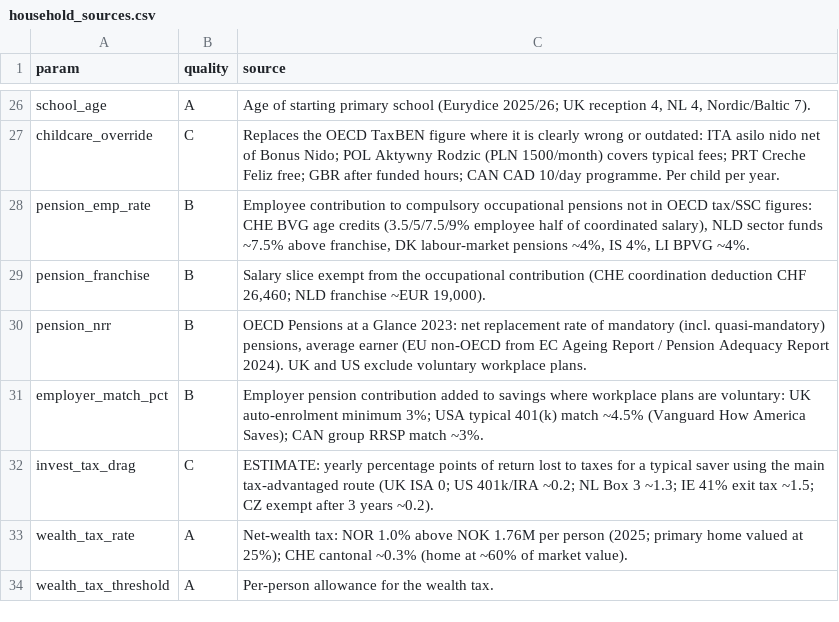
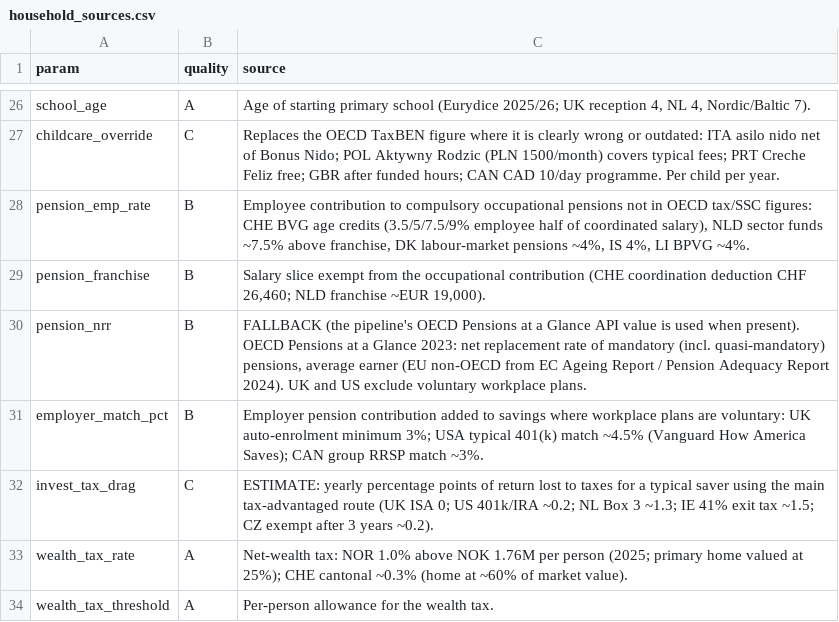
Before and after one commit to bmck039/economic-calculator, a CSV file: econsim/params/household_sources.csv, drawn as a sheet; only a part is shown, gaps mark what is left out.

```diff
--- a/econsim/params/household_sources.csv
+++ b/econsim/params/household_sources.csv
@@ -29,3 +29,3 @@ pension_emp_rate,B,"Employee contribution to compulsory occupational pensions no
 pension_franchise,B,"Salary slice exempt from the occupational contribution (CHE coordination deduction CHF 26,460; NLD franchise ~EUR 19,000)."
-pension_nrr,B,"OECD Pensions at a Glance 2023: net replacement rate of mandatory (incl. quasi-mandatory) pensions, average earner (EU non-OECD from EC Ageing Report / Pension Adequacy Report 2024). UK and US exclude voluntary workplace plans."
+pension_nrr,B,"FALLBACK (the pipeline's OECD Pensions at a Glance API value is used when present). OECD Pensions at a Glance 2023: net replacement rate of mandatory (incl. quasi-mandatory) pensions, average earner (EU non-OECD from EC Ageing Report / Pension Adequacy Report 2024). UK and US exclude voluntary workplace plans."
 employer_match_pct,B,"Employer pension contribution added to savings where workplace plans are voluntary: UK auto-enrolment minimum 3%; USA typical 401(k) match ~4.5% (Vanguard How America Saves); CAN group RRSP match ~3%."
```
Also changed, not shown: 8 other files.
